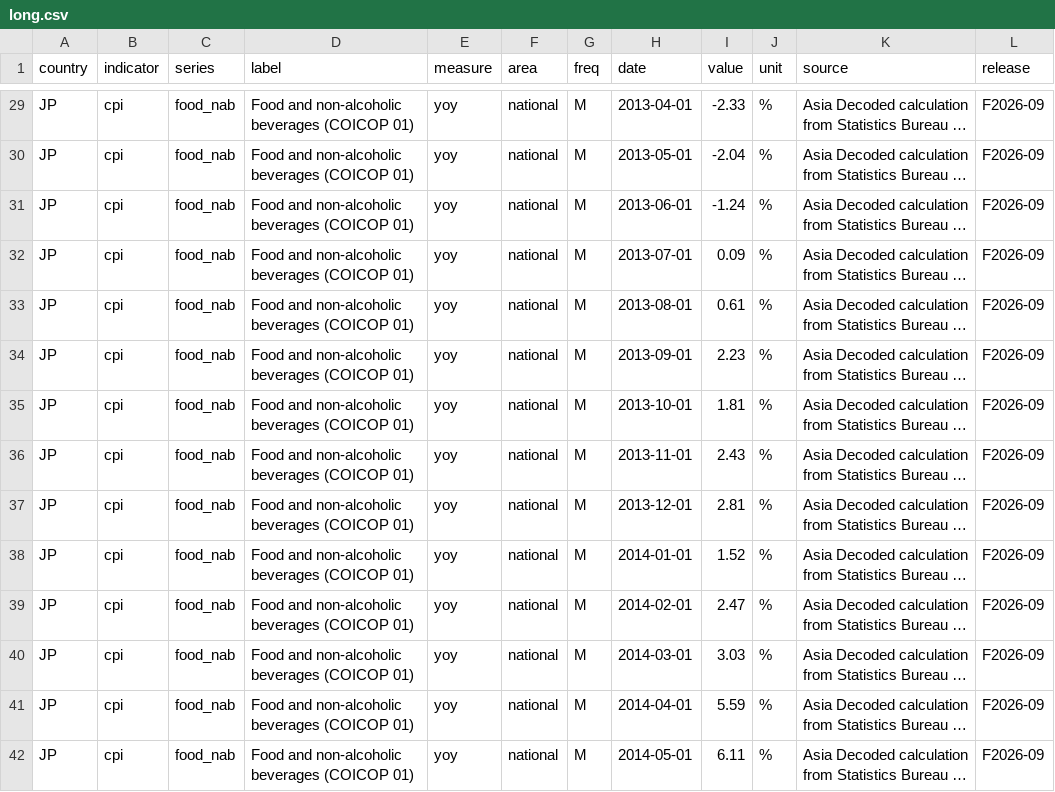
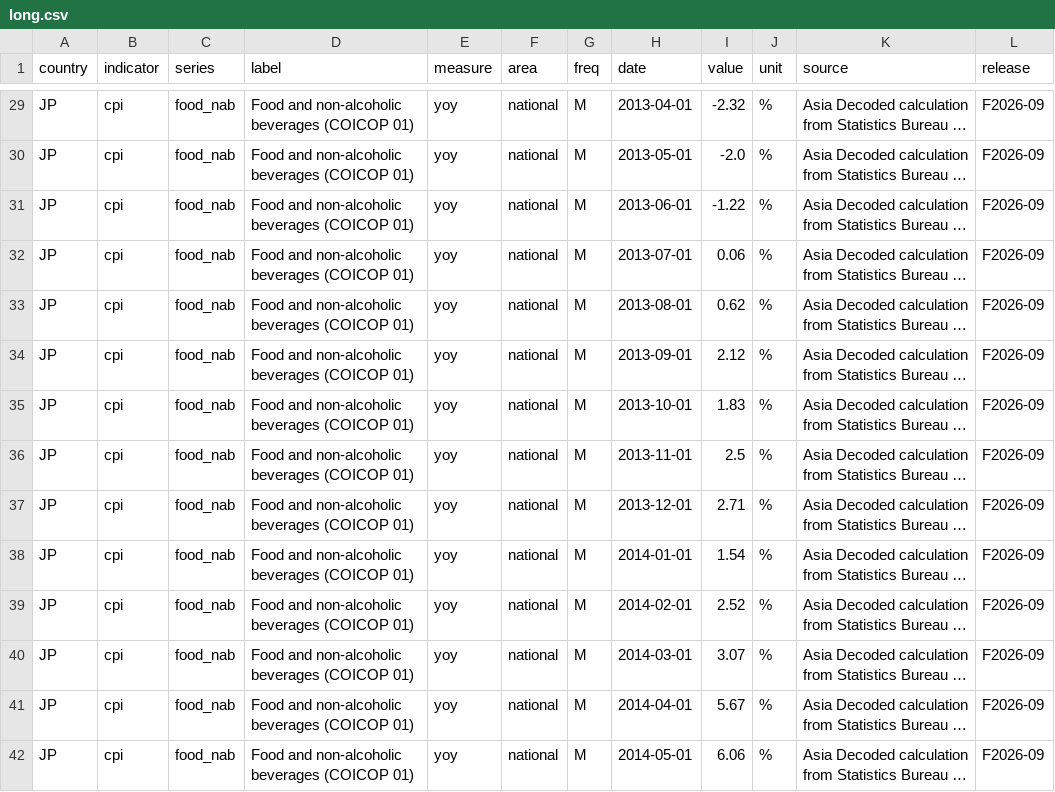
Before and after one commit to AsiaDecoded/Asia-vitals, a CSV file: data/jp/cpi_food/long.csv, drawn as a sheet; only a part is shown, gaps mark what is left out; long unchanged cells end in …; the diff covers the shown part only; the diff names each change by its address in the sheet, - before the commit and + after, or states it on an @@ line.

```diff
--- a/data/jp/cpi_food/long.csv
+++ b/data/jp/cpi_food/long.csv
-I29 (value): -2.33
+I29 (value): -2.32
-I30 (value): -2.04
+I30 (value): -2.0
-I31 (value): -1.24
+I31 (value): -1.22
-I32 (value): 0.09
+I32 (value): 0.06
-I33 (value): 0.61
+I33 (value): 0.62
-I34 (value): 2.23
+I34 (value): 2.12
-I35 (value): 1.81
+I35 (value): 1.83
-I36 (value): 2.43
+I36 (value): 2.5
-I37 (value): 2.81
+I37 (value): 2.71
-I38 (value): 1.52
+I38 (value): 1.54
-I39 (value): 2.47
+I39 (value): 2.52
-I40 (value): 3.03
+I40 (value): 3.07
-I41 (value): 5.59
+I41 (value): 5.67
-I42 (value): 6.11
+I42 (value): 6.06
```
Also changed, not shown: 161 edited cells elsewhere in this file, data/jp/cpi_food/jp_cpi_food.csv, 3 other files.
